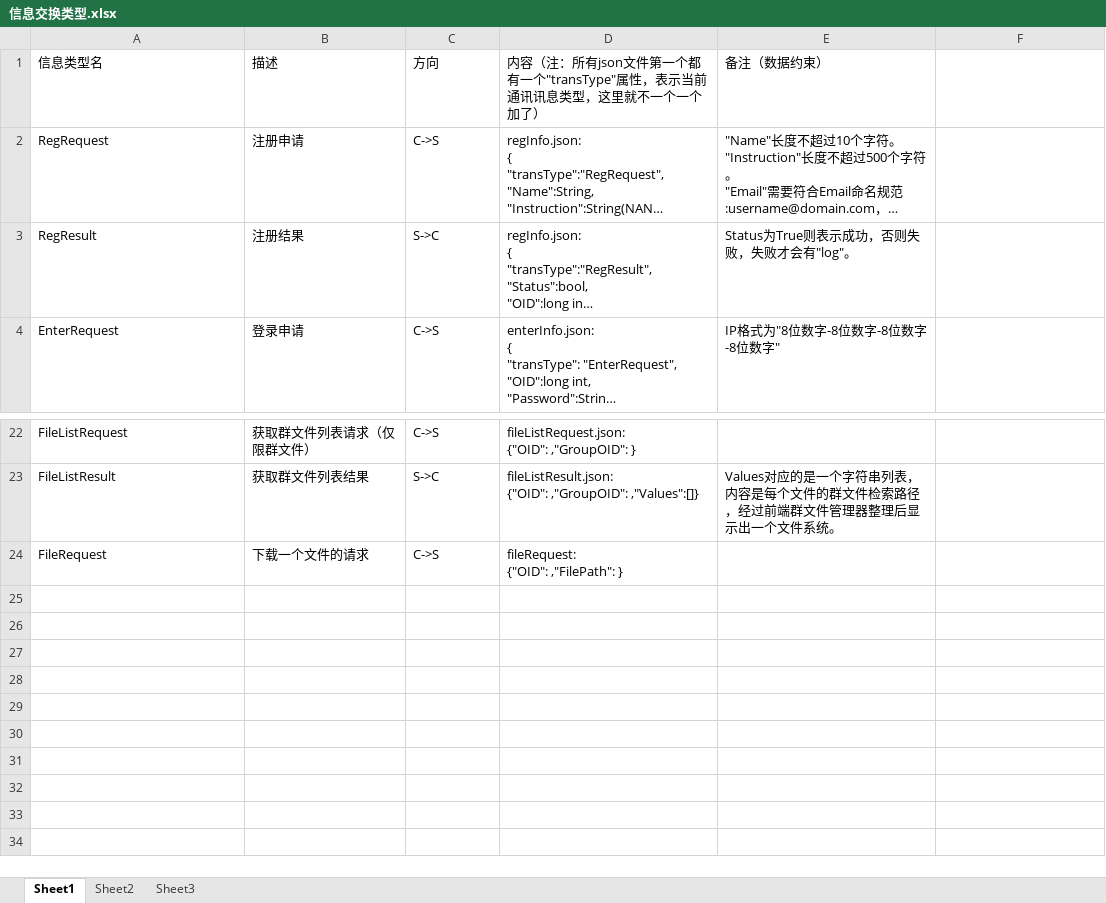
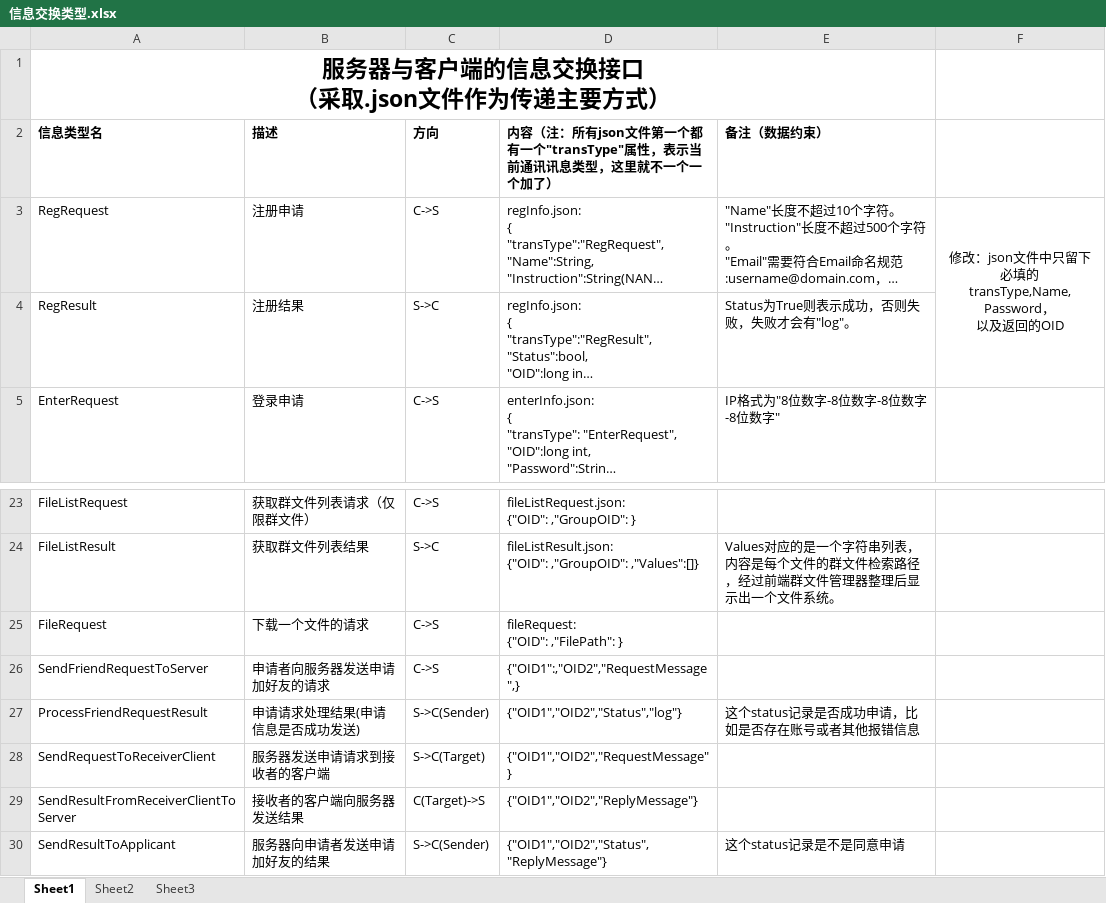
Before and after one commit to Sjeary/OnPointLinkDocument, an Excel workbook: 项目文档/概要设计/链接文档/信息交换类型.xlsx, sheet Sheet1, drawn as a sheet; only a part is shown, gaps mark what is left out; long unchanged cells end in …; values as stored, in another font and other column widths than the file's, no borders; addresses are those after the commit; ↵ is a line break in a cell; the diff names each change by its address in the sheet, - before the commit and + after, or states it on an @@ line.

```diff
--- a/项目文档/概要设计/链接文档/信息交换类型.xlsx (sheet Sheet1)
+++ b/项目文档/概要设计/链接文档/信息交换类型.xlsx (sheet Sheet1)
+row 1: 服务器与客户端的信息交换接口 ↵ （采取.json文件作为传递主要方式）
-A2:E2 bold: off
+A2:E2 bold: on
-F3: (empty)
+F3: 修改：json文件中只留下必填的 ↵ transType,Name,Password， ↵ 以及返回的OID
+F3:F4 merged
+row 26: SendFriendRequestToServer | 申请者向服务器发送申请加好友的请求 | C->S | {"OID1":,"OID2","RequestMessage",}
+row 27: ProcessFriendRequestResult | 申请请求处理结果(申请信息是否成功发送) | S->C(Sender) | {"OID1","OID2","Status","log"} | 这个status记录是否成功申请，比如是否存在账号或者其他报错信息
+row 28: SendRequestToReceiverClient | 服务器发送申请请求到接收者的客户端 | S->C(Target) | {"OID1","OID2","RequestMessage"}
+row 29: SendResultFromReceiverClientToServer | 接收者的客户端向服务器发送结果 | C(Target)->S | {"OID1","OID2","ReplyMessage"}
+row 30: SendResultToApplicant | 服务器向申请者发送申请加好友的结果 | S->C(Sender) | {"OID1","OID2","Status","ReplyMessage"} | 这个status记录是不是同意申请
```
Also changed, not shown: 数据库与客户端信息交换方式/信息交换类型.xlsx, 9 other files.
